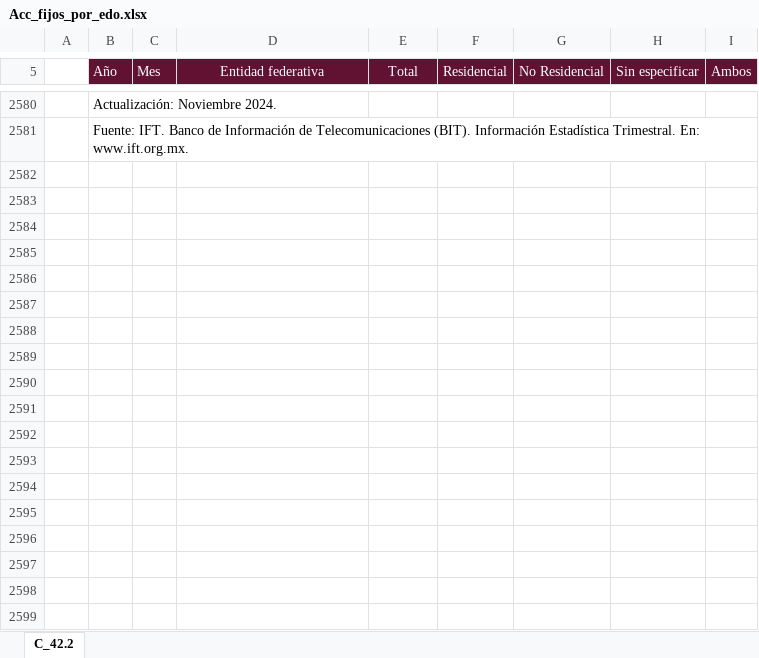
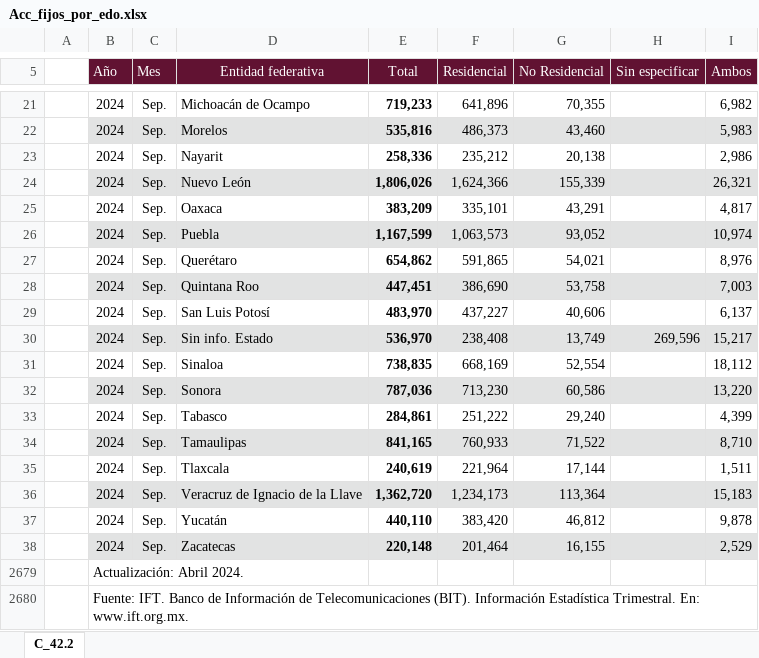
Before and after one commit to NeczarLopez/TI_Estadistica_Mensual_SICT, an Excel workbook: Acc_fijos_por_edo.xlsx, sheet C_42.2, drawn as a sheet; only a part is shown, gaps mark what is left out; values as stored, in another font and other column widths than the file's, no borders; table styles not drawn; addresses are those after the commit; the diff covers the shown part only; the diff names each change by its address in the sheet, - before the commit and + after, or states it on an @@ line.

```diff
--- a/Acc_fijos_por_edo.xlsx (sheet C_42.2)
+++ b/Acc_fijos_por_edo.xlsx (sheet C_42.2)
+row 21:  | 2024 | Sep. | Michoacán de Ocampo | 719,233 | 641,896 | 70,355 |  | 6,982
+row 22:  | 2024 | Sep. | Morelos | 535,816 | 486,373 | 43,460 |  | 5,983
+row 23:  | 2024 | Sep. | Nayarit | 258,336 | 235,212 | 20,138 |  | 2,986
+row 24:  | 2024 | Sep. | Nuevo León | 1,806,026 | 1,624,366 | 155,339 |  | 26,321
+row 25:  | 2024 | Sep. | Oaxaca | 383,209 | 335,101 | 43,291 |  | 4,817
+row 26:  | 2024 | Sep. | Puebla | 1,167,599 | 1,063,573 | 93,052 |  | 10,974
+row 27:  | 2024 | Sep. | Querétaro | 654,862 | 591,865 | 54,021 |  | 8,976
+row 28:  | 2024 | Sep. | Quintana Roo | 447,451 | 386,690 | 53,758 |  | 7,003
+row 29:  | 2024 | Sep. | San Luis Potosí | 483,970 | 437,227 | 40,606 |  | 6,137
+row 30:  | 2024 | Sep. | Sin info. Estado | 536,970 | 238,408 | 13,749 | 269,596 | 15,217
+row 31:  | 2024 | Sep. | Sinaloa | 738,835 | 668,169 | 52,554 |  | 18,112
+row 32:  | 2024 | Sep. | Sonora | 787,036 | 713,230 | 60,586 |  | 13,220
+row 33:  | 2024 | Sep. | Tabasco | 284,861 | 251,222 | 29,240 |  | 4,399
+row 34:  | 2024 | Sep. | Tamaulipas | 841,165 | 760,933 | 71,522 |  | 8,710
+row 35:  | 2024 | Sep. | Tlaxcala | 240,619 | 221,964 | 17,144 |  | 1,511
+row 36:  | 2024 | Sep. | Veracruz de Ignacio de la Llave | 1,362,720 | 1,234,173 | 113,364 |  | 15,183
+row 37:  | 2024 | Sep. | Yucatán | 440,110 | 383,420 | 46,812 |  | 9,878
+row 38:  | 2024 | Sep. | Zacatecas | 220,148 | 201,464 | 16,155 |  | 2,529
-B2679 (Año): Actualización: Noviembre 2024.
+B2679 (Año): Actualización: Abril 2024.
```
Also changed, not shown: 15 added rows and 33 removed rows elsewhere in this sheet, hidden cells, Ind_Int_EEUU.xlsx, Tasa_Desempleo.xlsx, 42 other files.
